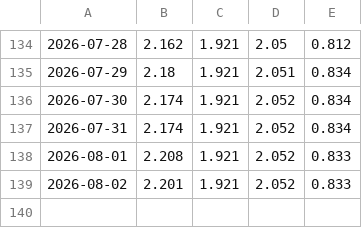
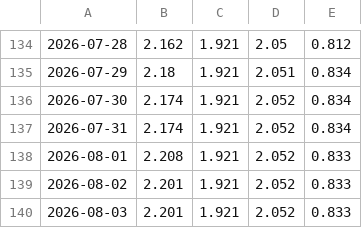
Before and after one commit to joelpfeiffer/WebScrapeData, a CSV file: docs/data/belgie.csv, drawn as a sheet; only a part is shown, gaps mark what is left out; the diff names each change by its address in the sheet, - before the commit and + after, or states it on an @@ line.

```diff
--- a/docs/data/belgie.csv
+++ b/docs/data/belgie.csv
+row 140: 2026-08-03 | 2.201 | 1.921 | 2.052 | 0.833
```
Also changed, not shown: docs/data/andorra.csv, docs/data/frankrijk.csv, 42 other files.
